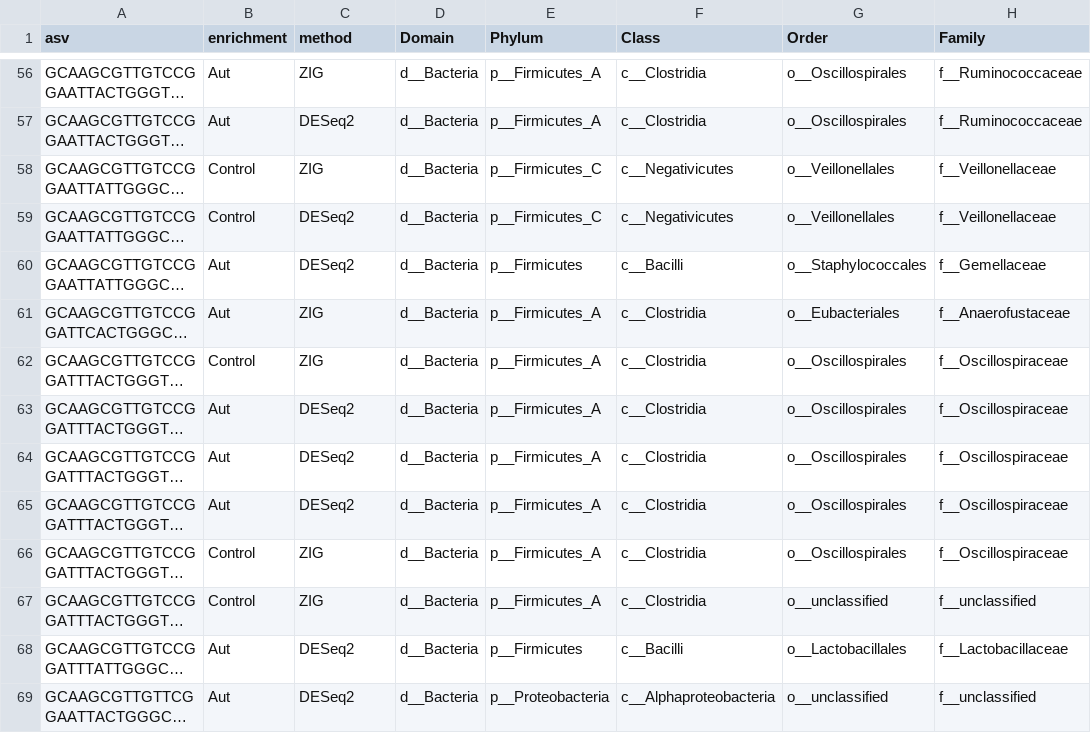
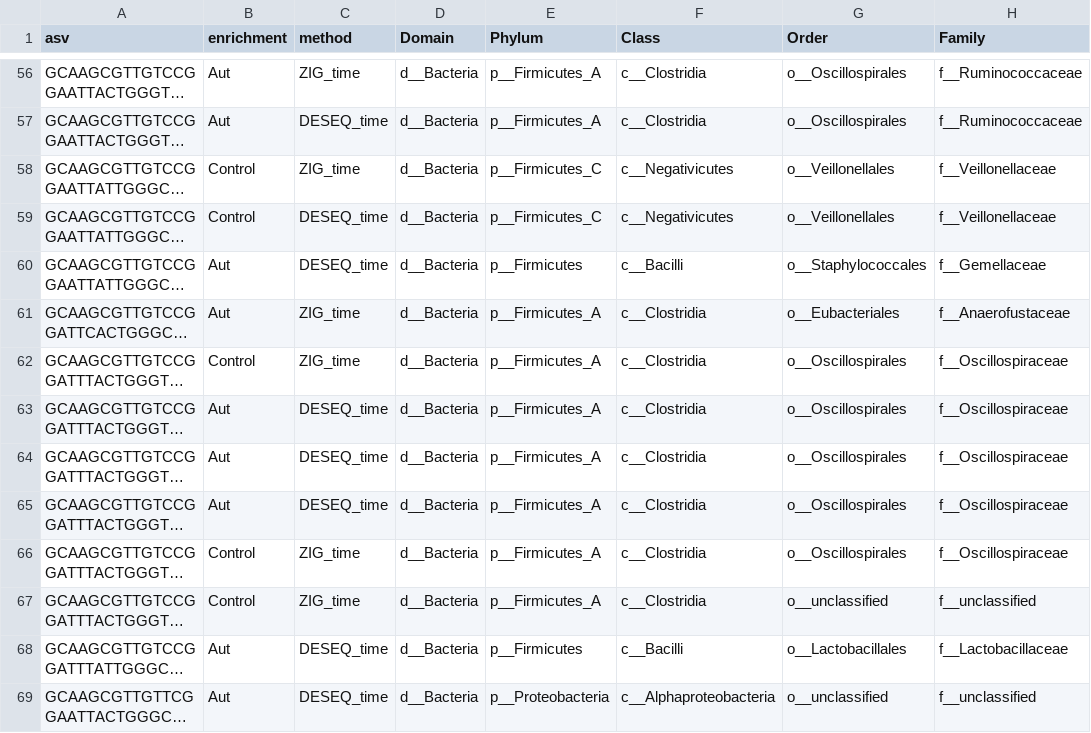
Before and after one commit to MaudeDavidLab/M3_Phyloseq_Analysis, a TSV file: results/significant_taxa_timeseries.tsv, drawn as a sheet; only a part is shown, gaps mark what is left out; long unchanged cells end in …; the diff covers the shown part only; the diff names each change by its address in the sheet, - before the commit and + after, or states it on an @@ line.

```diff
--- a/results/significant_taxa_timeseries.tsv
+++ b/results/significant_taxa_timeseries.tsv
-C56 (method): ZIG
+C56 (method): ZIG_time
-C57 (method): DESeq2
+C57 (method): DESEQ_time
-C58 (method): ZIG
+C58 (method): ZIG_time
-C59:C60 (method): DESeq2
+C59:C60 (method): DESEQ_time
-C61:C62 (method): ZIG
+C61:C62 (method): ZIG_time
-C63:C65 (method): DESeq2
+C63:C65 (method): DESEQ_time
-C66:C67 (method): ZIG
+C66:C67 (method): ZIG_time
-C68:C69 (method): DESeq2
+C68:C69 (method): DESEQ_time
```
Also changed, not shown: 95 edited cells elsewhere in this file, 15 other files.
